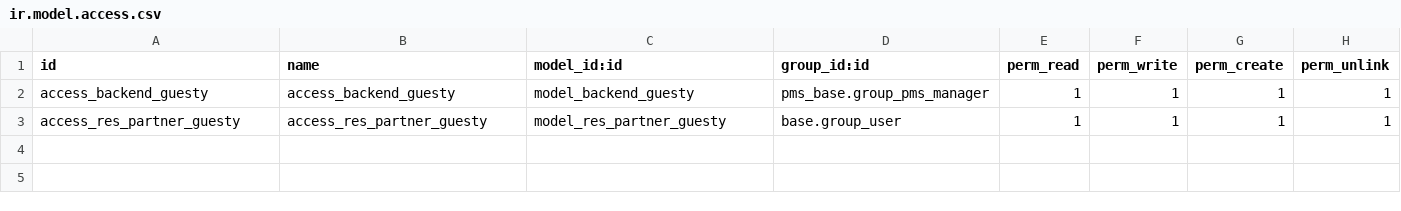
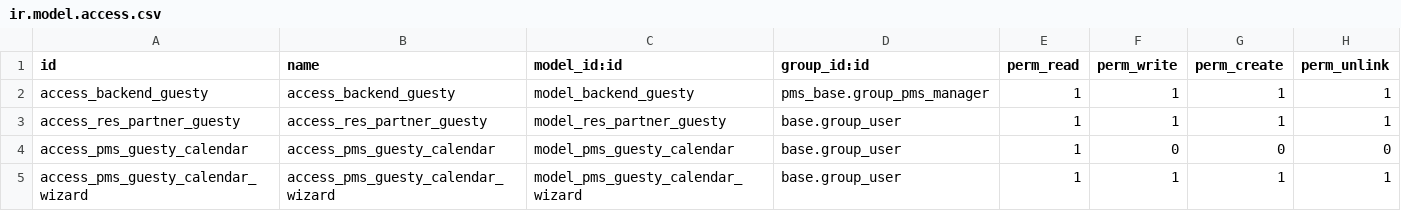
Before and after one commit to ursais/pms, a CSV file: connector_guesty/security/ir.model.access.csv, drawn as a sheet.

Commit message:
calendars integration

```diff
--- a/connector_guesty/security/ir.model.access.csv
+++ b/connector_guesty/security/ir.model.access.csv
@@ -3 +3,3 @@ access_backend_guesty,access_backend_guesty,model_backend_guesty,pms_base.group_
 access_res_partner_guesty,access_res_partner_guesty,model_res_partner_guesty,base.group_user,1,1,1,1
+access_pms_guesty_calendar,access_pms_guesty_calendar,model_pms_guesty_calendar,base.group_user,1,0,0,0
+access_pms_guesty_calendar_wizard,access_pms_guesty_calendar_wizard,model_pms_guesty_calendar_wizard,base.group_user,1,1,1,1
```
Also changed, not shown: 11 other files.
